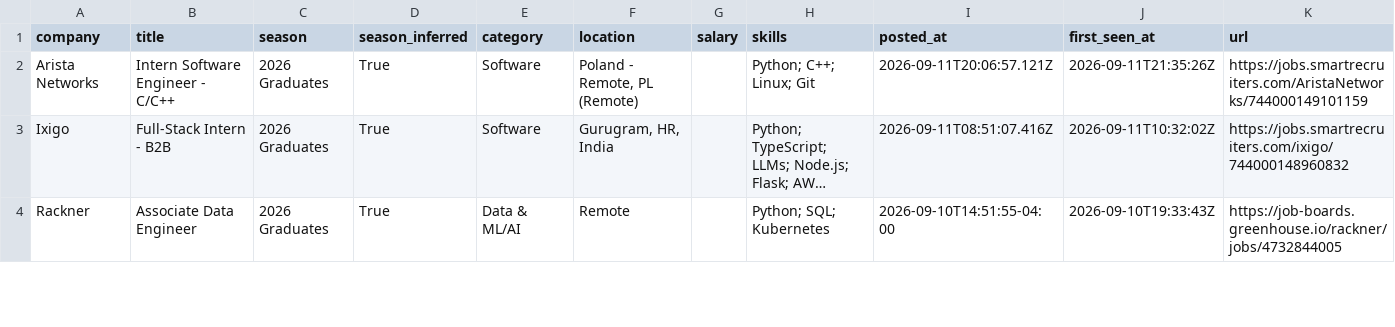
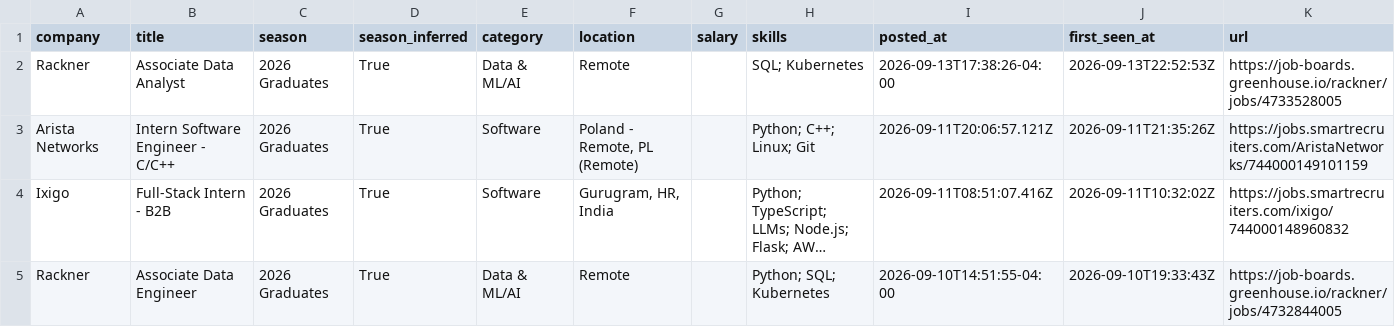
Before and after one commit to Smeerdev/Job-finder-agent, a CSV file: data/internships.csv, drawn as a sheet; only a part is shown; long unchanged cells end in ….

Commit message:
chore: update internships (2026-09-13 22:52 UTC)

```diff
--- a/data/internships.csv
+++ b/data/internships.csv
@@ -1,2 +1,3 @@
 company,title,season,season_inferred,category,location,salary,skills,posted_at,first_seen_at,url
+Rackner,Associate Data Analyst,2026 Graduates,True,Data & ML/AI,Remote,,SQL; Kubernetes,2026-09-13T17:38:26-04:00,2026-09-13T22:52:53Z,https://job-boards.greenhouse.io/rackner/jobs/4733528005
 Arista Networks,Intern Software Engineer - C/C++,2026 Graduates,True,Software,"Poland - Remote, PL (Remote)",,Python; C++; Linux; Git,2026-09-11T20:06:57.121Z,2026-09-11T21:35:26Z,https://jobs.smartrecruiters.com/AristaNetworks/744000149101159
```
Also changed, not shown: 13 other files.
